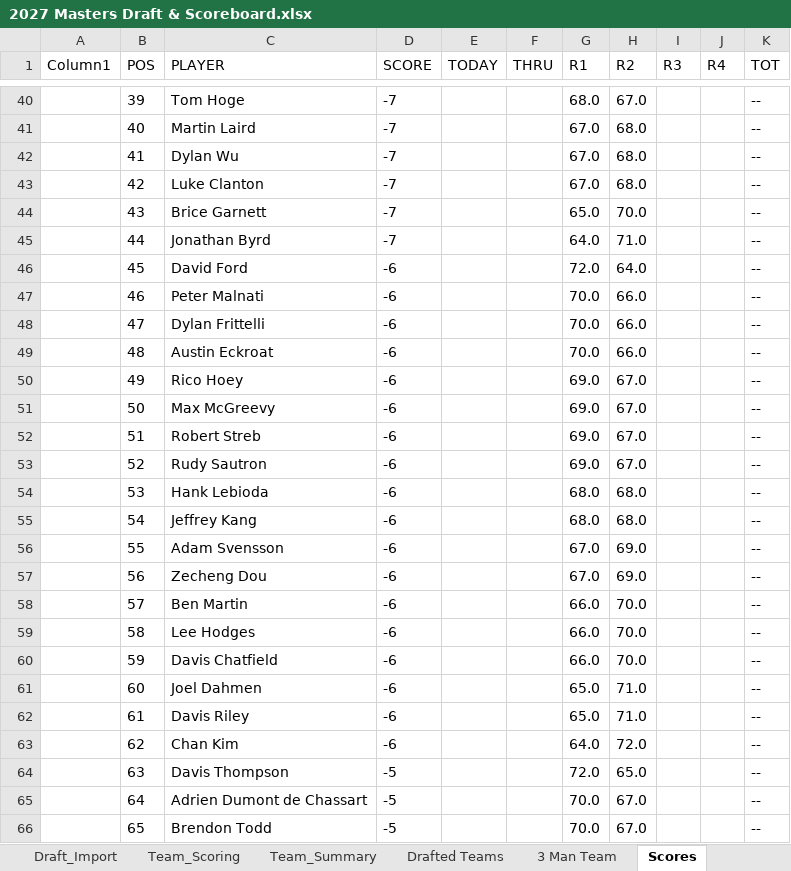
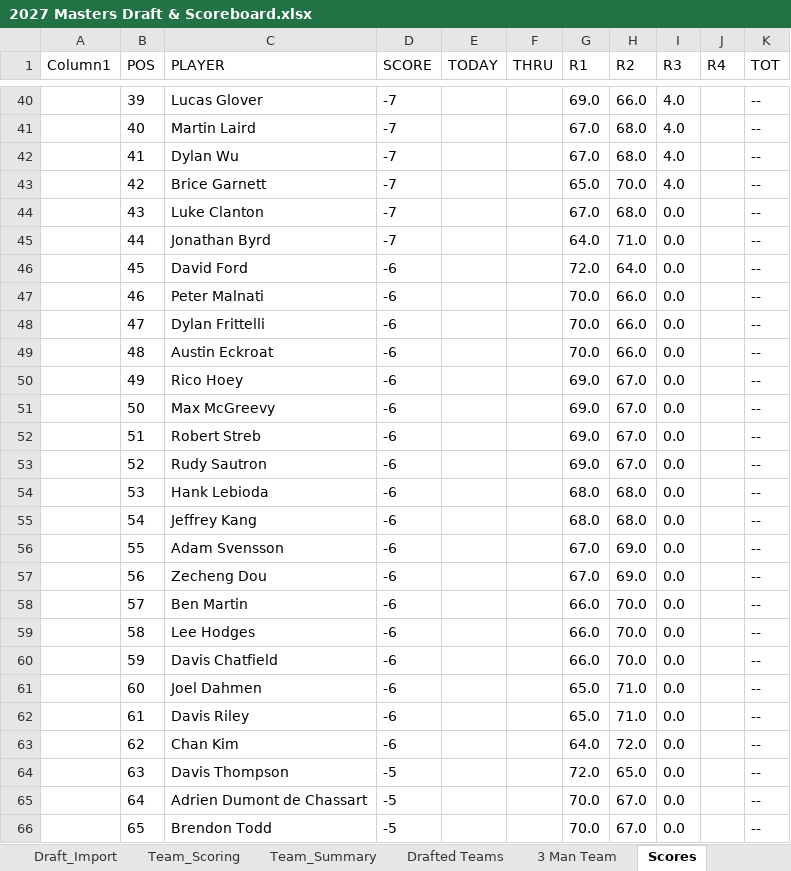
Before and after one commit to Melbs98/2027-Masters-Ctown, an Excel workbook: data/2027 Masters Draft & Scoreboard.xlsx, sheet Scores, drawn as a sheet; only a part is shown, gaps mark what is left out; values as stored, in another font and other column widths than the file's, no borders; table styles not drawn; the diff covers the shown part only; the diff names each change by its address in the sheet, - before the commit and + after, or states it on an @@ line.

```diff
--- a/data/2027 Masters Draft & Scoreboard.xlsx (sheet Scores)
+++ b/data/2027 Masters Draft & Scoreboard.xlsx (sheet Scores)
-C40 (PLAYER): Tom Hoge
+C40 (PLAYER): Lucas Glover
-G40 (R1): 68.0
+G40 (R1): 69.0
-H40 (R2): 67.0
+H40 (R2): 66.0
-I40:I43 (R3): (empty)
+I40:I43 (R3): 4.0
-C43 (PLAYER): Luke Clanton
+C43 (PLAYER): Brice Garnett
-G43 (R1): 67.0
+G43 (R1): 65.0
-H43 (R2): 68.0
+H43 (R2): 70.0
-C44 (PLAYER): Brice Garnett
+C44 (PLAYER): Luke Clanton
-G44 (R1): 65.0
+G44 (R1): 67.0
-H44 (R2): 70.0
+H44 (R2): 68.0
-I44:I66 (R3): (empty)
+I44:I66 (R3): 0.0
```
Also changed, not shown: 99 edited cells elsewhere in this sheet, 1 other file.
